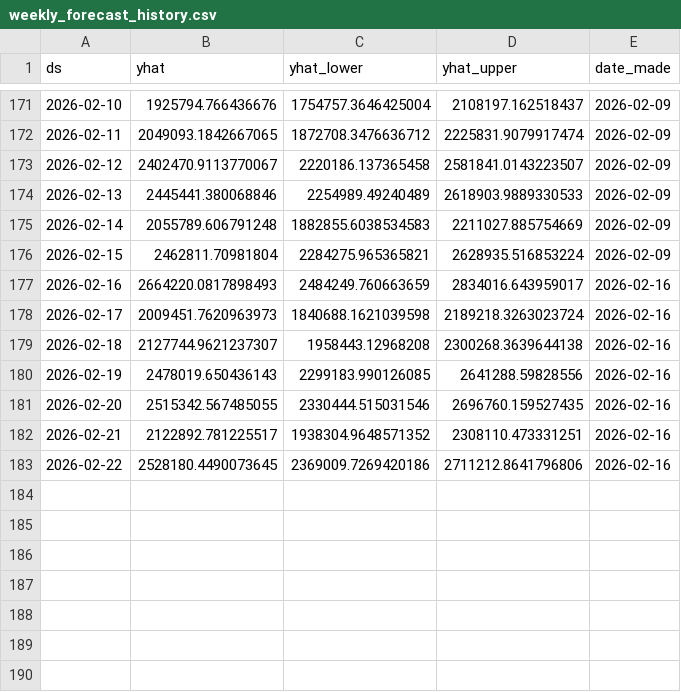
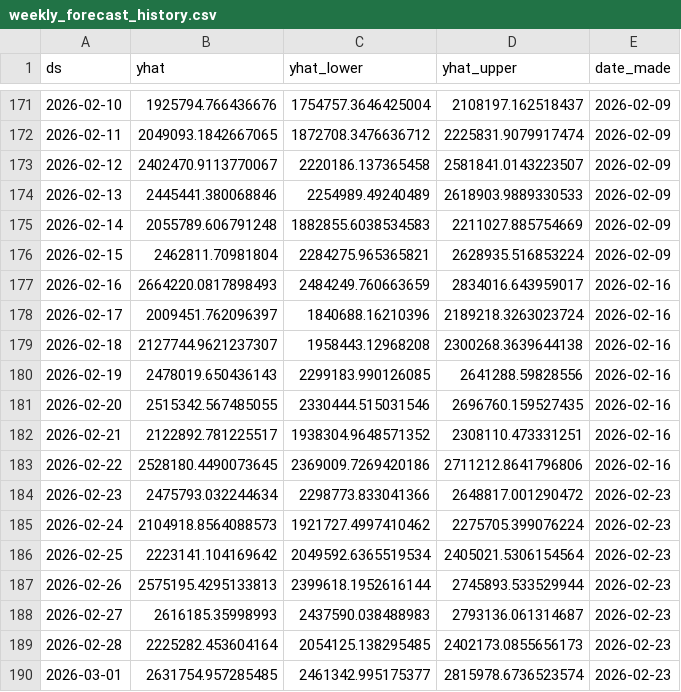
Before and after one commit to KingKoolKat/TSA-forecast-dashboard, a CSV file: data/weekly_forecast_history.csv, drawn as a sheet; only a part is shown, gaps mark what is left out.

```diff
--- a/data/weekly_forecast_history.csv
+++ b/data/weekly_forecast_history.csv
@@ -177,3 +177,3 @@ ds,yhat,yhat_lower,yhat_upper,date_made
 2026-02-16,2664220.0817898493,2484249.760663659,2834016.643959017,2026-02-16
-2026-02-17,2009451.7620963973,1840688.1621039598,2189218.3263023724,2026-02-16
+2026-02-17,2009451.762096397,1840688.16210396,2189218.3263023724,2026-02-16
 2026-02-18,2127744.9621237307,1958443.12968208,2300268.3639644138,2026-02-16
@@ -183 +183,8 @@ ds,yhat,yhat_lower,yhat_upper,date_made
 2026-02-22,2528180.4490073645,2369009.7269420186,2711212.8641796806,2026-02-16
+2026-02-23,2475793.032244634,2298773.833041366,2648817.001290472,2026-02-23
+2026-02-24,2104918.8564088573,1921727.4997410462,2275705.399076224,2026-02-23
+2026-02-25,2223141.104169642,2049592.6365519534,2405021.5306154564,2026-02-23
+2026-02-26,2575195.4295133813,2399618.1952616144,2745893.533529944,2026-02-23
+2026-02-27,2616185.35998993,2437590.038488983,2793136.061314687,2026-02-23
+2026-02-28,2225282.453604164,2054125.138295485,2402173.0855656173,2026-02-23
+2026-03-01,2631754.957285485,2461342.995175377,2815978.6736523574,2026-02-23
```
Also changed, not shown: data/tsa_forecast.csv.
